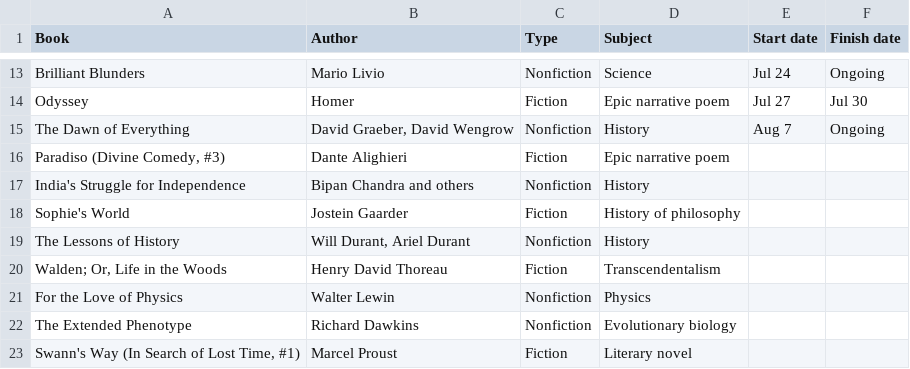
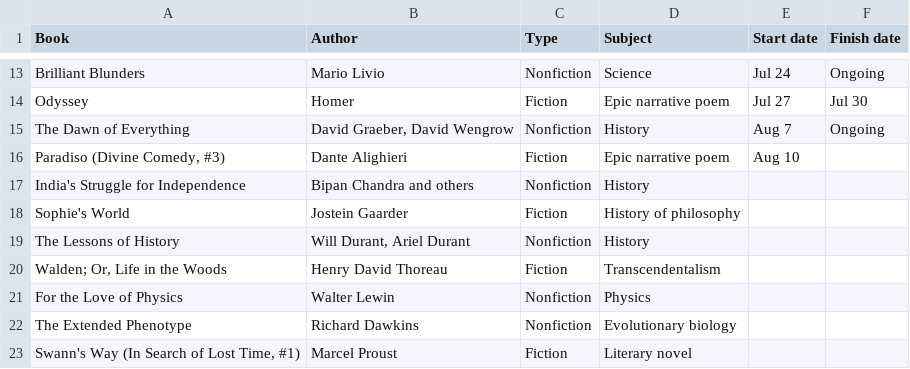
Before and after one commit to huidr/faves, a CSV file: catalogue/readings-2024.csv, drawn as a sheet; only a part is shown, gaps mark what is left out.

Commit message:
Update readings-2024.csv

```diff
--- a/catalogue/readings-2024.csv
+++ b/catalogue/readings-2024.csv
@@ -15,3 +15,3 @@ Odyssey, Homer, Fiction, Epic narrative poem, Jul 27, Jul 30
 The Dawn of Everything, "David Graeber, David Wengrow", Nonfiction, History, Aug 7, Ongoing
-"Paradiso (Divine Comedy, #3)", Dante Alighieri, Fiction, Epic narrative poem, ,
+"Paradiso (Divine Comedy, #3)", Dante Alighieri, Fiction, Epic narrative poem, Aug 10,
 India's Struggle for Independence, Bipan Chandra and others, Nonfiction, History, ,
```
